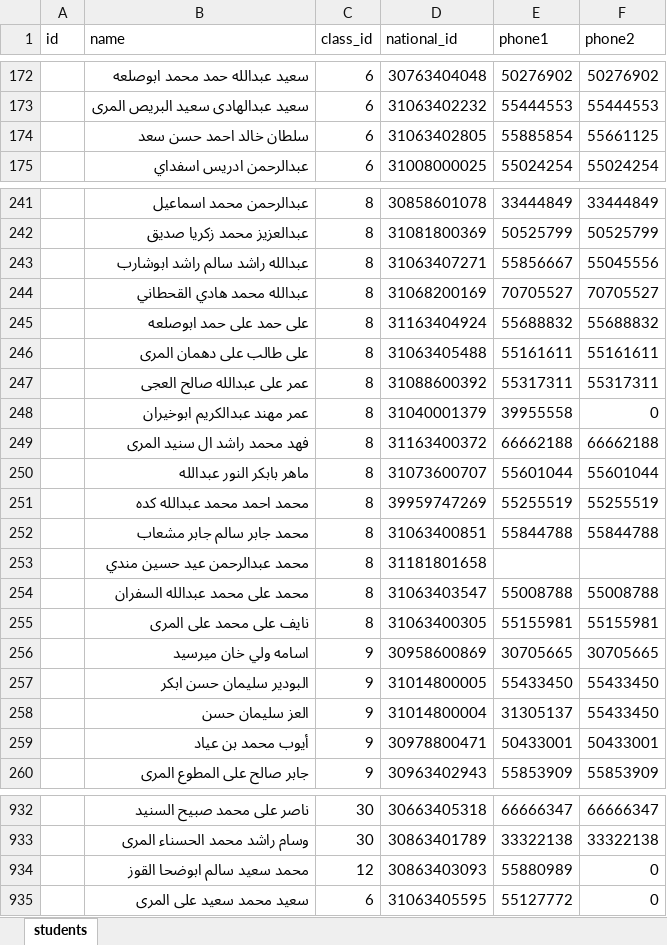
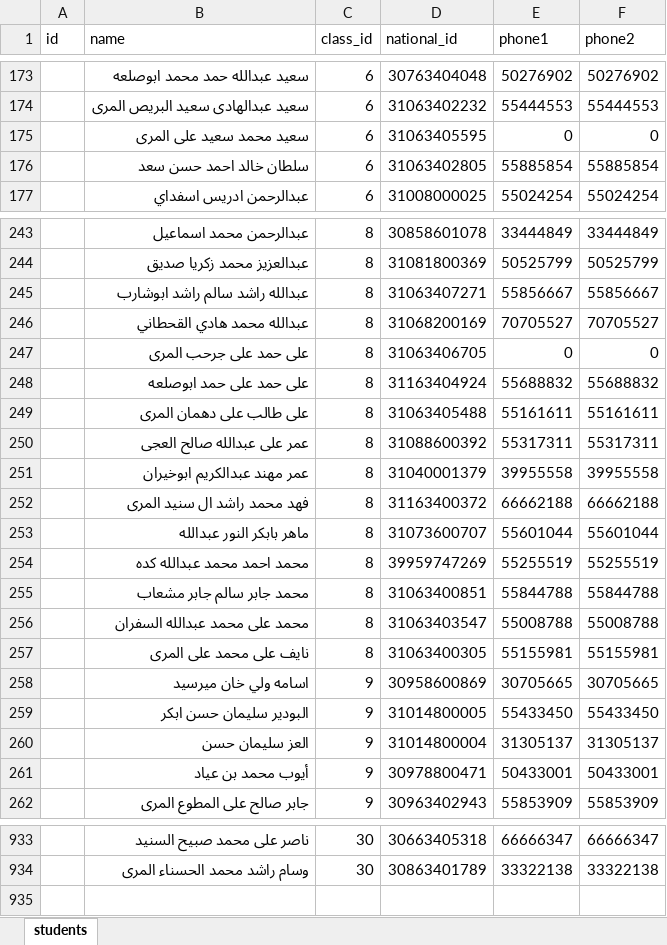
Before and after one commit to bounis0910/Att_School, an Excel workbook: students.xlsx, sheet students, drawn as a sheet; only a part is shown, gaps mark what is left out; values as stored, in another font and other column widths than the file's, no cell formats; removed rows and columns are numbered as before the commit, all else as after; the diff covers the shown part only; the diff names each change by its address in the sheet, - before the commit and + after, or states it on an @@ line.

```diff
--- a/students.xlsx (sheet students)
+++ b/students.xlsx (sheet students)
+row 175:  | سعيد محمد سعيد على المرى | 6 | 31063405595 | 0 | 0
-F176 (phone2): 55661125
+F176 (phone2): 55885854
-F245 (phone2): 55045556
+F245 (phone2): 55856667
+row 247:  | على حمد على جرحب المرى | 8 | 31063406705 | 0 | 0
-F251 (phone2): 0
+F251 (phone2): 39955558
-row 253:  | محمد عبدالرحمن عيد حسين مندي | 8 | 31181801658
-F260 (phone2): 55433450
+F260 (phone2): 31305137
-row 934:  | محمد سعيد سالم ابوضحا القوز | 12 | 30863403093 | 55880989 | 0
-row 935:  | سعيد محمد سعيد على المرى | 6 | 31063405595 | 55127772 | 0
```
Also changed, not shown: 13 added rows, 13 removed rows and 38 edited cells elsewhere in this sheet, cell formats, 6 other files.
